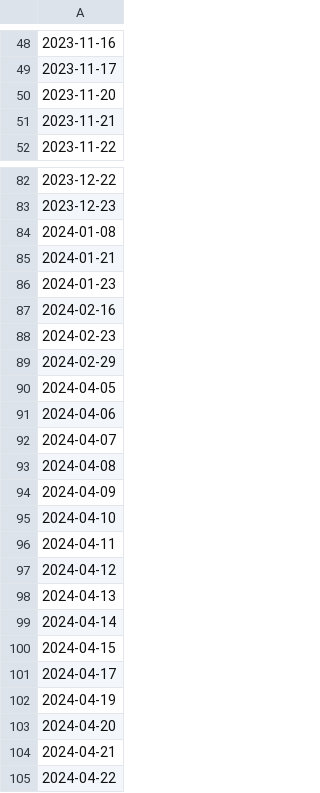
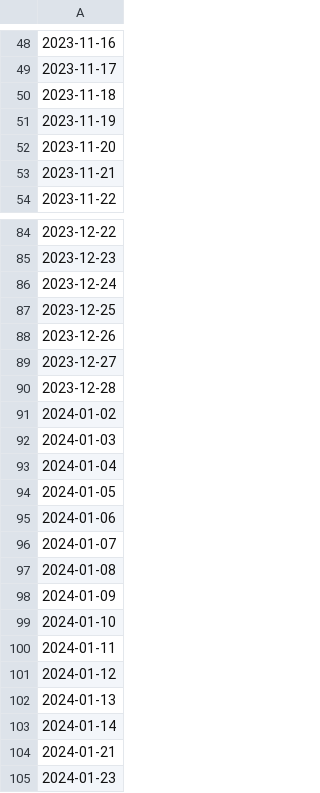
Before and after one commit to FONDEF-ID21-10297/datos_plataforma_gha, a CSV file: data/potencial-raster/dates.csv, drawn as a sheet; only a part is shown, gaps mark what is left out; the shorter side is filled out with more unchanged rows; the diff names each change by its address in the sheet, - before the commit and + after, or states it on an @@ line.

Commit message:
updating data and report

```diff
--- a/data/potencial-raster/dates.csv
+++ b/data/potencial-raster/dates.csv
+row 50: 2023-11-18
+row 51: 2023-11-19
+row 86: 2023-12-24
+row 87: 2023-12-25
+row 88: 2023-12-26
+row 89: 2023-12-27
+row 90: 2023-12-28
+row 91: 2024-01-02
+row 92: 2024-01-03
+row 93: 2024-01-04
+row 94: 2024-01-05
+row 95: 2024-01-06
+row 96: 2024-01-07
+row 98: 2024-01-09
+row 99: 2024-01-10
+row 100: 2024-01-11
+row 101: 2024-01-12
+row 102: 2024-01-13
+row 103: 2024-01-14
```
Also changed, not shown: 3 other files.
